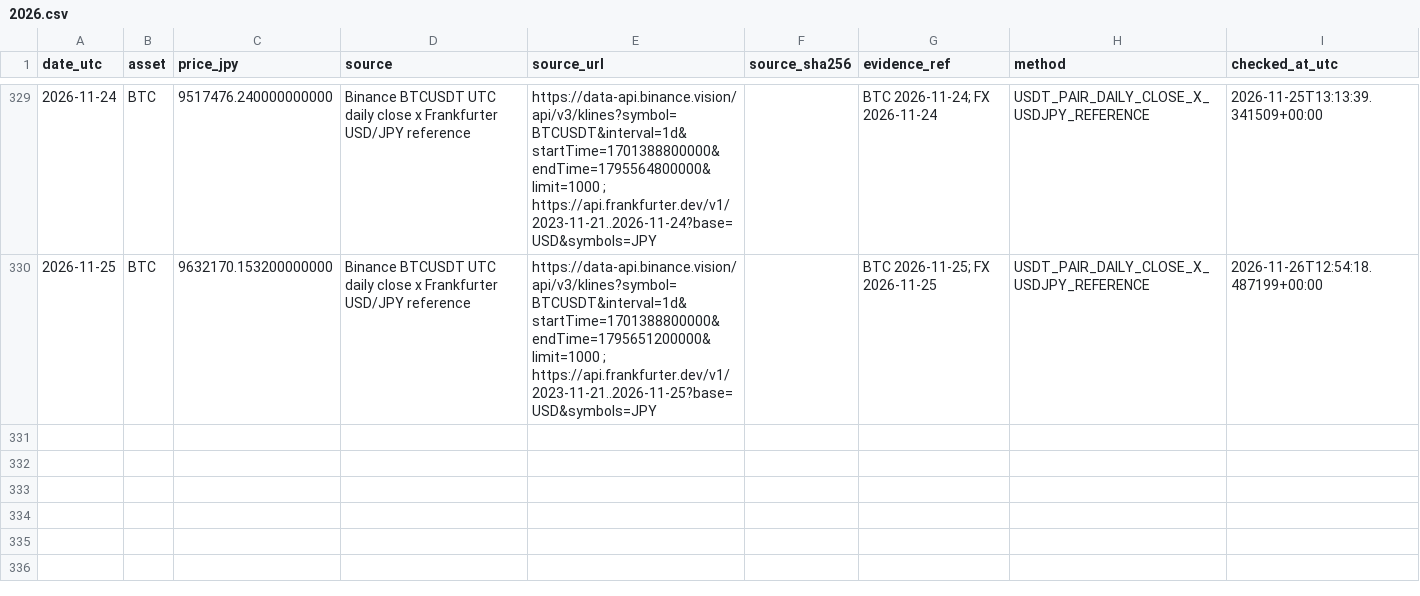
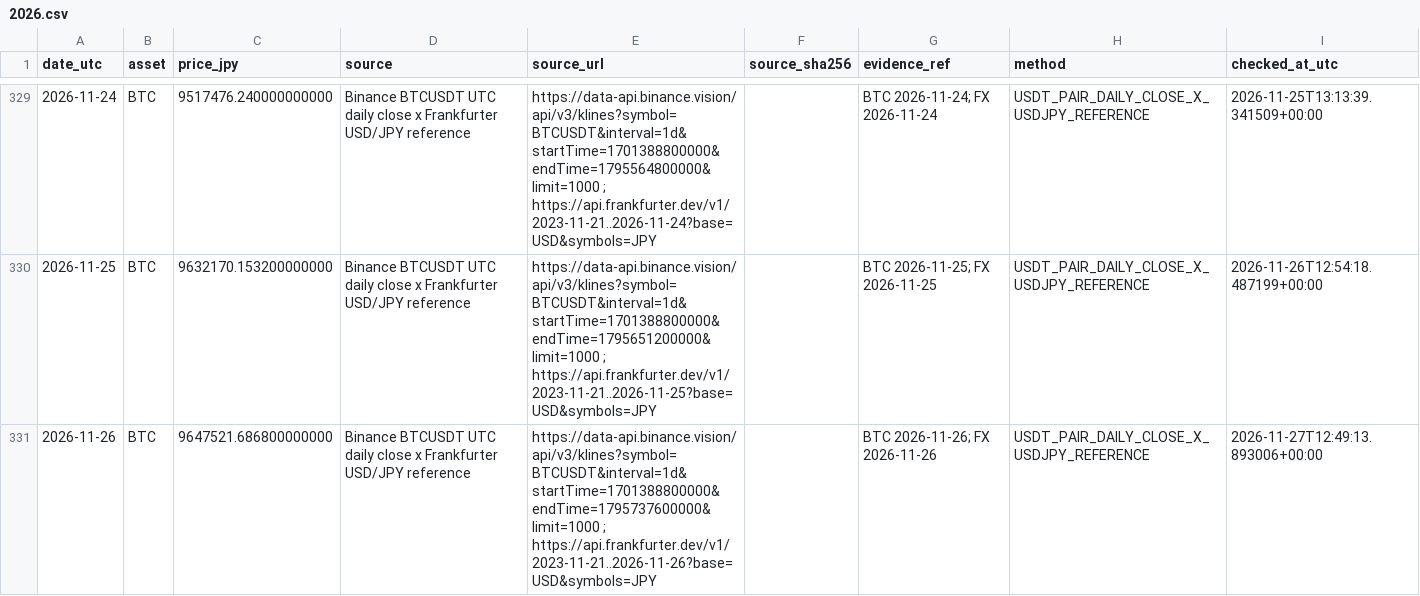
Before and after one commit to guruguruhyena-hue/evidence-tracer, a CSV file: prices/BTC/2026.csv, drawn as a sheet; only a part is shown, gaps mark what is left out; the diff names each change by its address in the sheet, - before the commit and + after, or states it on an @@ line.

```diff
--- a/prices/BTC/2026.csv
+++ b/prices/BTC/2026.csv
+row 331: 2026-11-26 | BTC | 9647521.686800000000 | Binance BTCUSDT UTC daily close x Frankfurter USD/JPY reference | https://data-api.binance.vision/api/v3/klines?symbol=BTCUSDT&interval=1d&startTime=1701388800000&endTime=1795737600000&limit=1000 ; https://api.frankfurter.dev/v1/2023-11-21..2026-11-26?base=USD&symbols=JPY |  | BTC 2026-11-26; FX 2026-11-26 | USDT_PAIR_DAILY_CLOSE_X_USDJPY_REFERENCE | 2026-11-27T12:49:13.893006+00:00
```
Also changed, not shown: prices/ETH/2026.csv, prices/SHIB/2026.csv, 14 other files.
